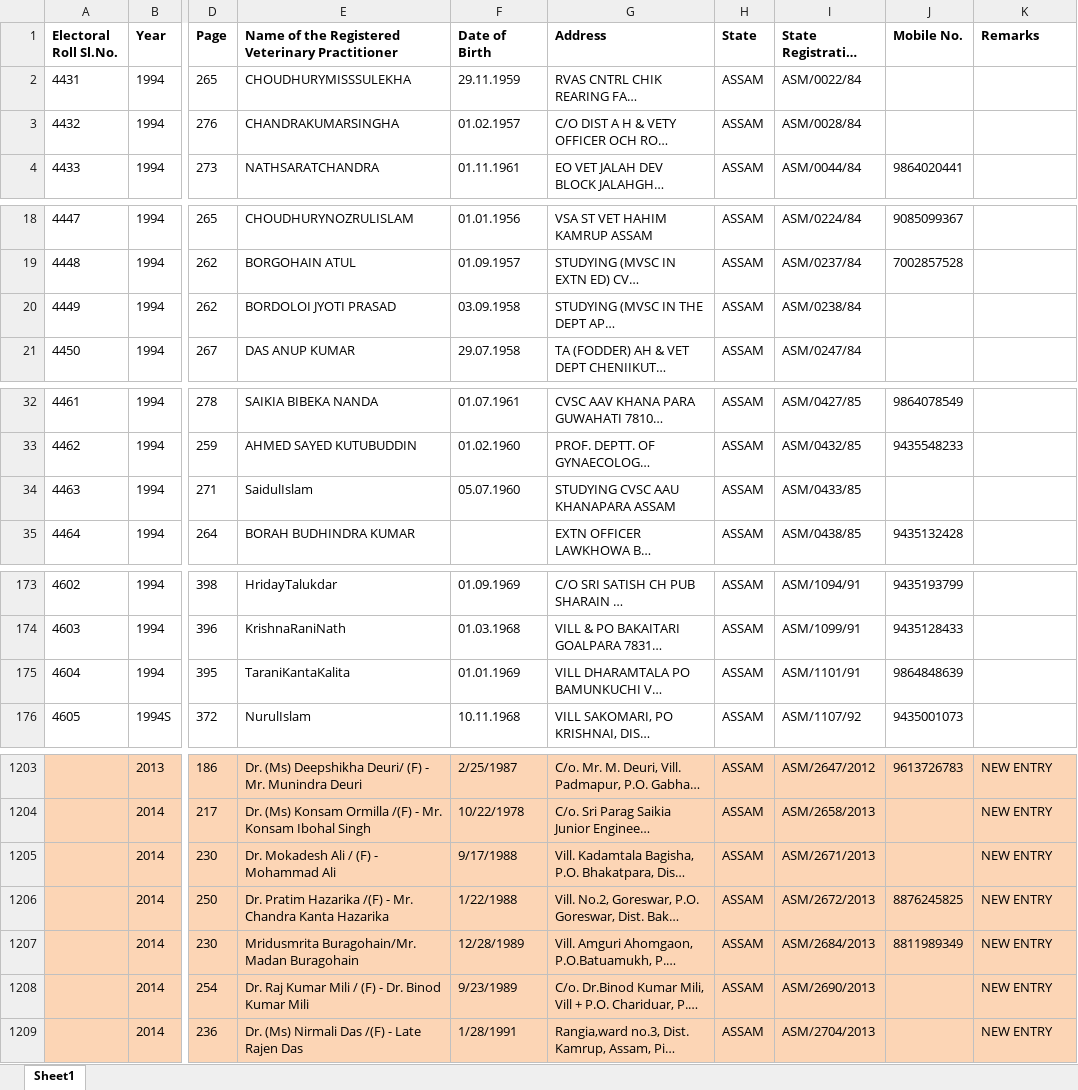
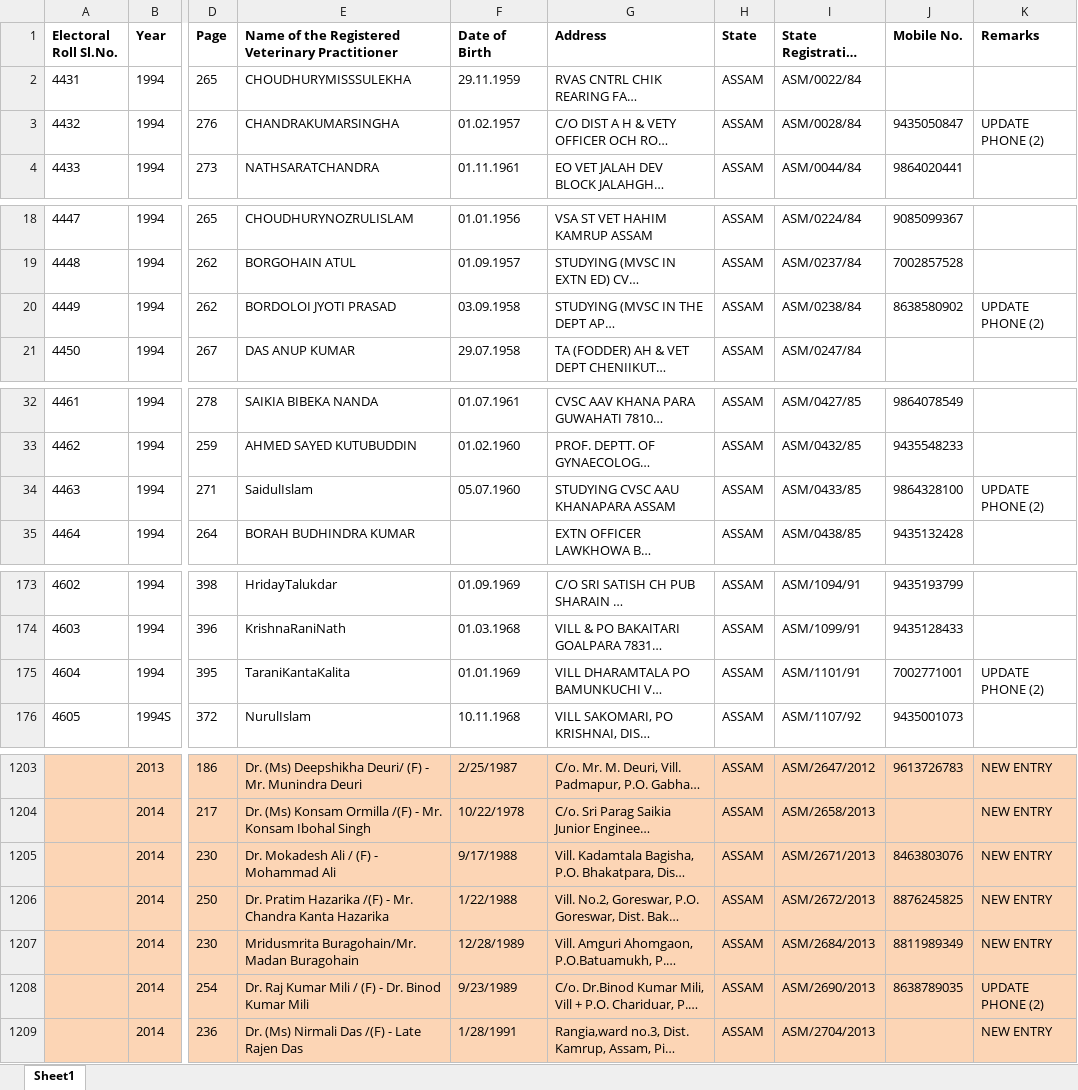
Before and after one commit to Romanjan-Das/SVPR_TO_ELECROLL, an Excel workbook: ASSAM_ELECROLL.xlsx, sheet Sheet1, drawn as a sheet; only a part is shown, gaps mark what is left out; long unchanged cells end in …; values as stored, in another font and other column widths than the file's, no borders; charts and pictures not drawn; the diff covers the shown part only; the diff names each change by its address in the sheet, - before the commit and + after, or states it on an @@ line.

Commit message:
added newly received phone numbers upto 3:49pm 16-feb-2024

```diff
--- a/ASSAM_ELECROLL.xlsx (sheet Sheet1)
+++ b/ASSAM_ELECROLL.xlsx (sheet Sheet1)
-J3 (Mobile No.): (empty)
+J3 (Mobile No.): 9435050847
-K3 (Remarks): (empty)
+K3 (Remarks): UPDATE PHONE (2)
-J20 (Mobile No.): (empty)
+J20 (Mobile No.): 8638580902
-K20 (Remarks): (empty)
+K20 (Remarks): UPDATE PHONE (2)
-J34 (Mobile No.): (empty)
+J34 (Mobile No.): 9864328100
-K34 (Remarks): (empty)
+K34 (Remarks): UPDATE PHONE (2)
-J175 (Mobile No.): 9864848639
+J175 (Mobile No.): 7002771001
-K175 (Remarks): (empty)
+K175 (Remarks): UPDATE PHONE (2)
-J1205 (Mobile No.): (empty)
+J1205 (Mobile No.): 8463803076
-J1208 (Mobile No.): (empty)
+J1208 (Mobile No.): 8638789035
-K1208 (Remarks): NEW ENTRY
+K1208 (Remarks): UPDATE PHONE (2)
```
Also changed, not shown: 49 edited cells elsewhere in this sheet.
